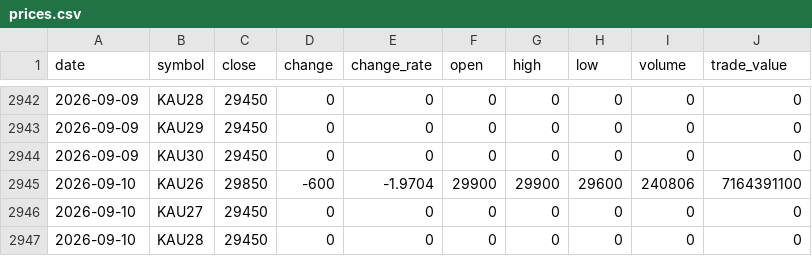
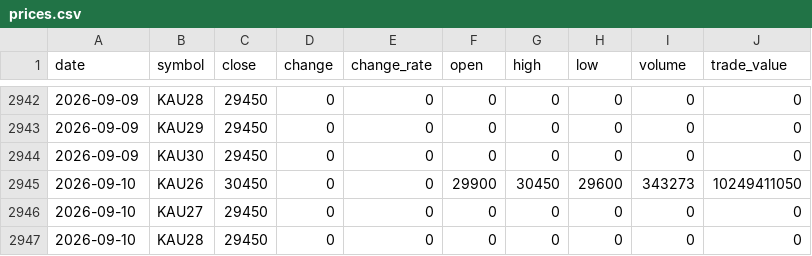
Before and after one commit to ebrain725/ebrain725.github.io, a CSV file: public/data/prices.csv, drawn as a sheet; only a part is shown, gaps mark what is left out.

```diff
--- a/public/data/prices.csv
+++ b/public/data/prices.csv
@@ -2944,3 +2944,3 @@
 2026-09-09,KAU30,29450,0,0,0,0,0,0,0
-2026-09-10,KAU26,29850,-600,-1.9704,29900,29900,29600,240806,7164391100
+2026-09-10,KAU26,30450,0,0,29900,30450,29600,343273,10249411050
 2026-09-10,KAU27,29450,0,0,0,0,0,0,0
```
